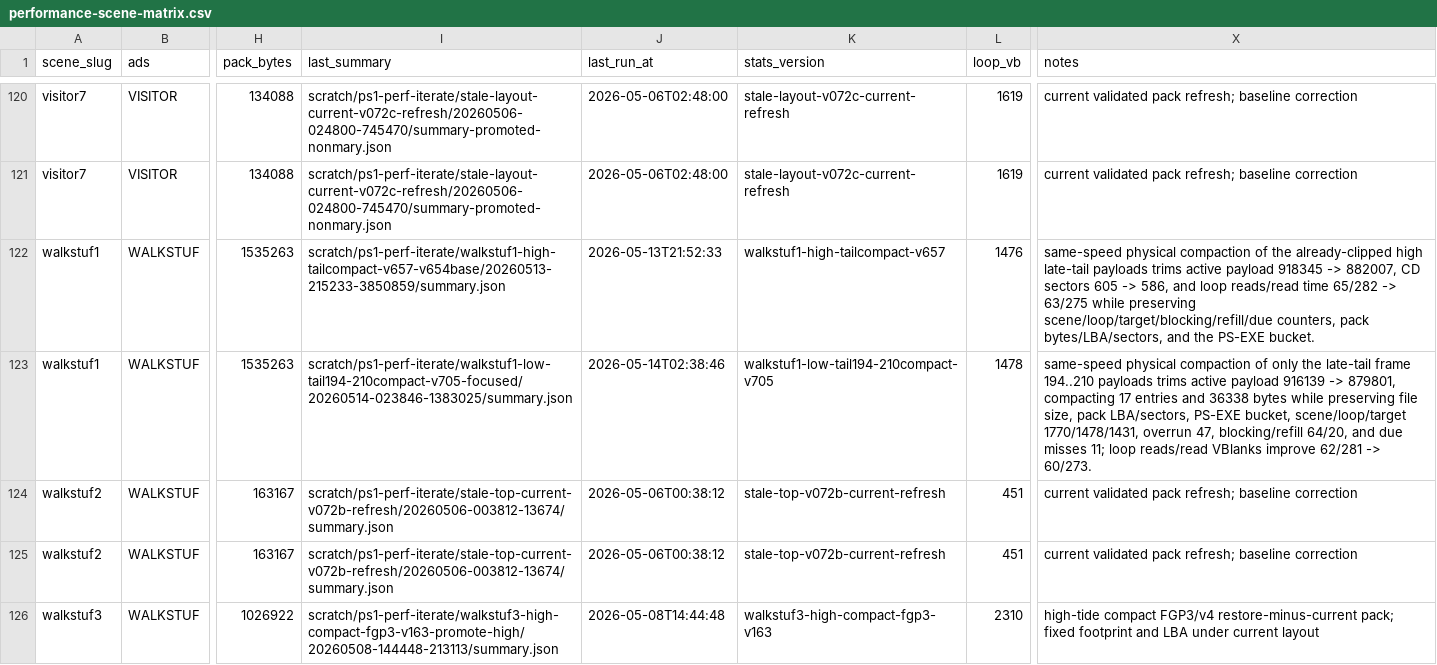
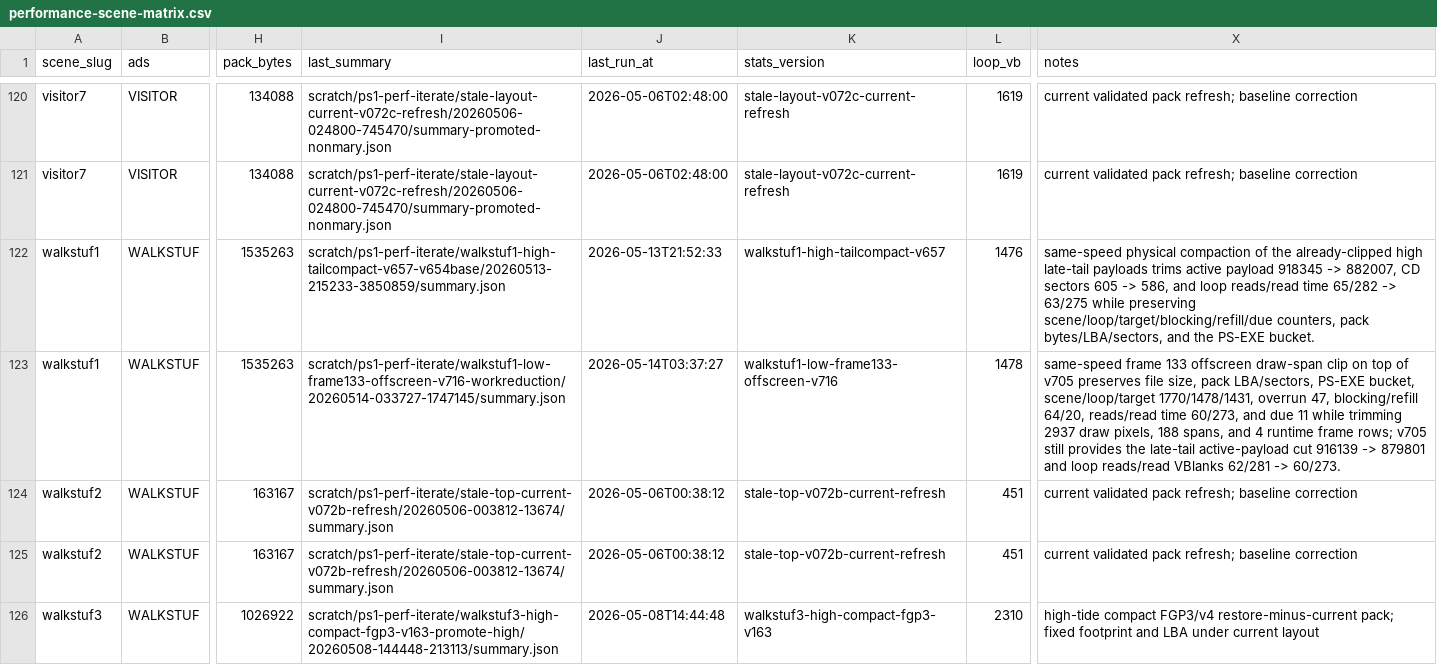
Before and after one commit to huntergdavis/johnny-castaway-ps1, a CSV file: docs/ps1/performance-scene-matrix.csv, drawn as a sheet; only a part is shown, gaps mark what is left out; the diff names each change by its address in the sheet, - before the commit and + after, or states it on an @@ line.

Commit message:
ps1: clip walkstuf1 low frame133 spans

```diff
--- a/docs/ps1/performance-scene-matrix.csv
+++ b/docs/ps1/performance-scene-matrix.csv
-I123 (last_summary): scratch/ps1-perf-iterate/walkstuf1-low-tail194-210compact-v705-focused/20260514-023846-1383025/summary.json
+I123 (last_summary): scratch/ps1-perf-iterate/walkstuf1-low-frame133-offscreen-v716-workreduction/20260514-033727-1747145/summary.json
-J123 (last_run_at): 2026-05-14T02:38:46
+J123 (last_run_at): 2026-05-14T03:37:27
-K123 (stats_version): walkstuf1-low-tail194-210compact-v705
+K123 (stats_version): walkstuf1-low-frame133-offscreen-v716
-X123 (notes): same-speed physical compaction of only the late-tail frame 194..210 payloads trims active payload 916139 -> 879801, compacting 17 entries and 36338 bytes while preserving file size, pack LBA/sectors, PS-EXE bucket, scene/loop/target 1770/1478/1431, overrun 47, blocking/refill 64/20, and due misses 11; loop reads/read VBlanks improve 62/281 ->…
+X123 (notes): same-speed frame 133 offscreen draw-span clip on top of v705 preserves file size, pack LBA/sectors, PS-EXE bucket, scene/loop/target 1770/1478/1431, overrun 47, blocking/refill 64/20, reads/read time 60/273, and due 11 while trimming 2937 draw pixels, 188 spans, and 4 runtime frame rows; v705 still provides the late-tail active-payload cut 916139 -> 879801 and loop reads/read VBlanks 62/281 ->…
```
Also changed, not shown: 10 other files.
